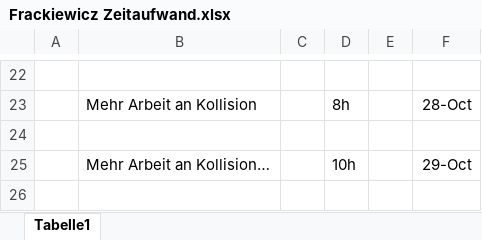
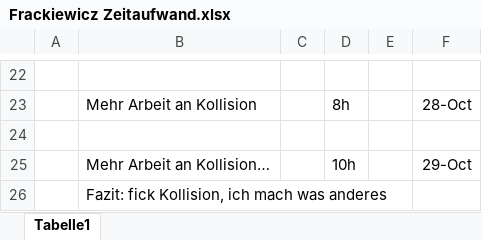
Before and after one commit to frackiewicz/Wraithknight, an Excel workbook: Doku/Frackiewicz Zeitaufwand.xlsx, sheet Tabelle1, drawn as a sheet; only a part is shown, gaps mark what is left out; values as stored, in another font and other column widths than the file's, no borders; the diff names each change by its address in the sheet, - before the commit and + after, or states it on an @@ line.

```diff
--- a/Doku/Frackiewicz Zeitaufwand.xlsx (sheet Tabelle1)
+++ b/Doku/Frackiewicz Zeitaufwand.xlsx (sheet Tabelle1)
+row 26:  | Fazit: fick Kollision, ich mach was anderes
```
Also changed, not shown: PauseTexts.xlsx, 1 other file.
